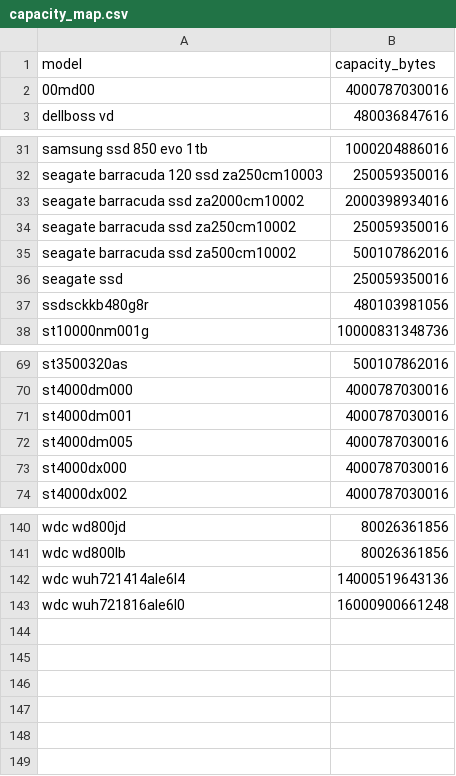
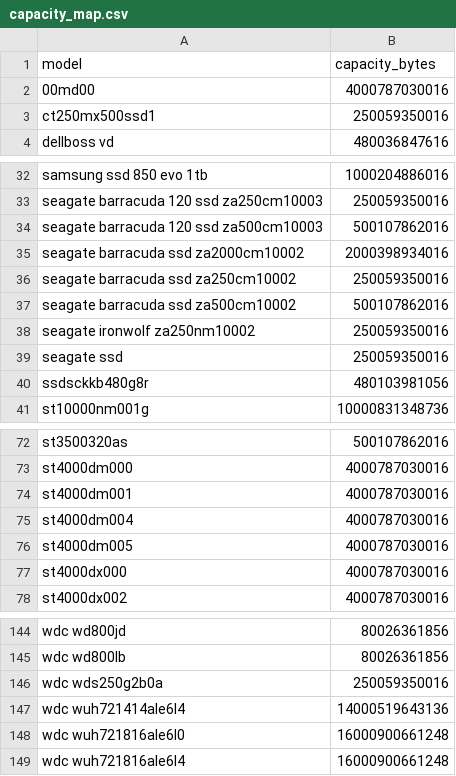
Before and after one commit to zachmayer/backblaze_analysis, a CSV file: results/capacity_map.csv, drawn as a sheet; only a part is shown, gaps mark what is left out.

```diff
--- a/results/capacity_map.csv
+++ b/results/capacity_map.csv
@@ -2,2 +2,3 @@ model,capacity_bytes
 00md00,4000787030016
+ct250mx500ssd1,250059350016
 dellboss vd,480036847616
@@ -32,2 +33,3 @@ samsung ssd 850 evo 1tb,1000204886016
 seagate barracuda 120 ssd za250cm10003,250059350016
+seagate barracuda 120 ssd za500cm10003,500107862016
 seagate barracuda ssd za2000cm10002,2000398934016
@@ -35,2 +37,3 @@ seagate barracuda ssd za250cm10002,250059350016
 seagate barracuda ssd za500cm10002,500107862016
+seagate ironwolf za250nm10002,250059350016
 seagate ssd,250059350016
@@ -71,2 +74,3 @@ st4000dm000,4000787030016
 st4000dm001,4000787030016
+st4000dm004,4000787030016
 st4000dm005,4000787030016
@@ -141,3 +145,5 @@ wdc wd800jd,80026361856
 wdc wd800lb,80026361856
+wdc wds250g2b0a,250059350016
 wdc wuh721414ale6l4,14000519643136
 wdc wuh721816ale6l0,16000900661248
+wdc wuh721816ale6l4,16000900661248
```
Also changed, not shown: results/capacity_map_clean.csv, results/survival_results.csv, 7 other files.
